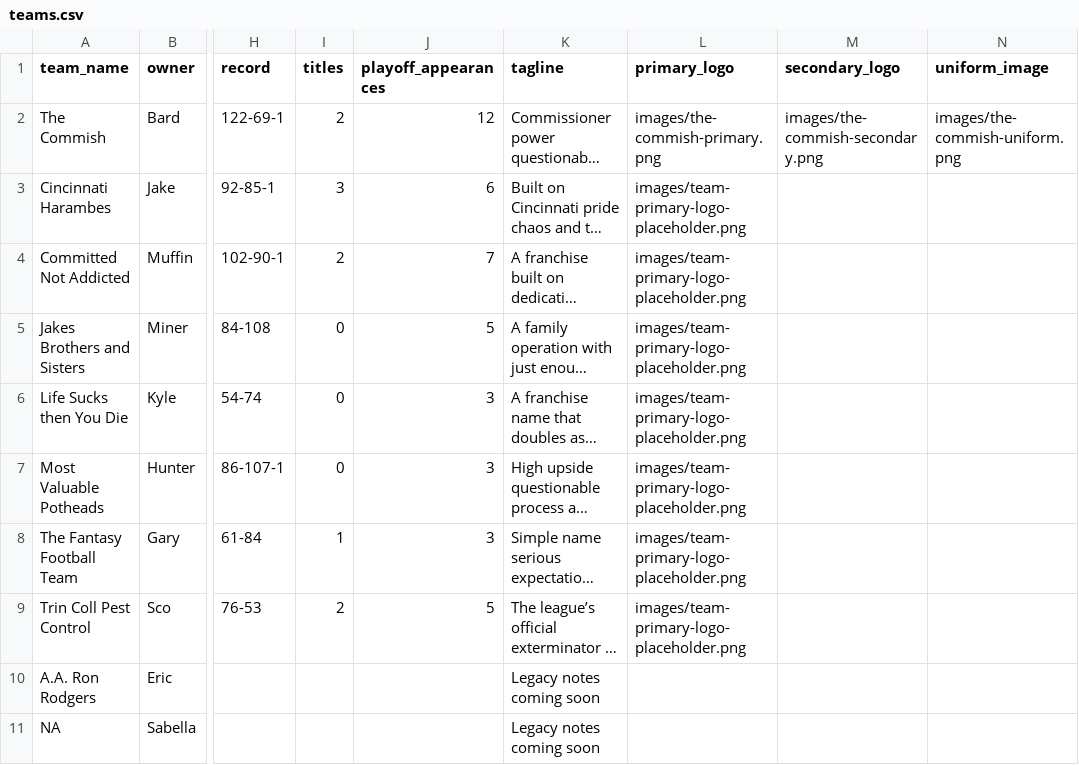
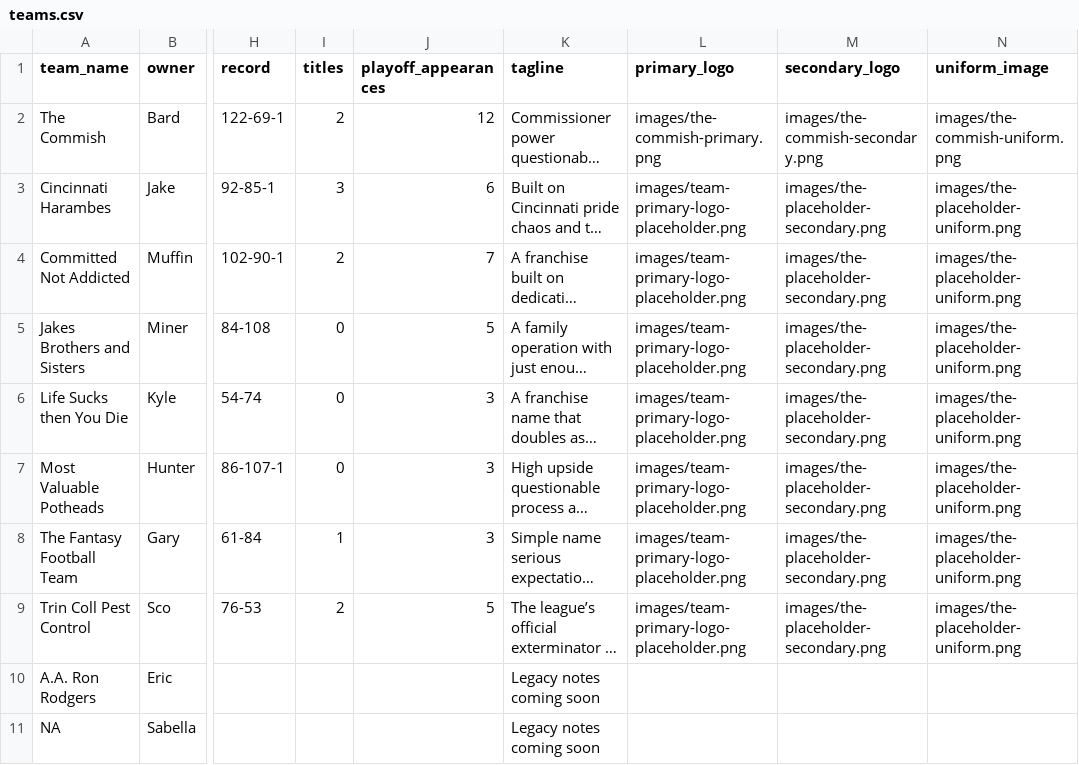
Before and after one commit to cravisjuice18-25/krusty-krab-league-site, a CSV file: data/teams.csv, drawn as a sheet; only a part is shown, gaps mark what is left out; long unchanged cells end in …; the diff names each change by its address in the sheet, - before the commit and + after, or states it on an @@ line.

Commit message:
Update teams.csv

```diff
--- a/data/teams.csv
+++ b/data/teams.csv
-M3:M9 (secondary_logo): (empty)
+M3:M9 (secondary_logo): images/the-placeholder-secondary.png
-N3:N9 (uniform_image): (empty)
+N3:N9 (uniform_image): images/the-placeholder-uniform.png
```
